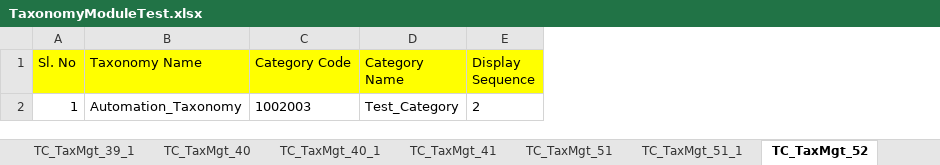
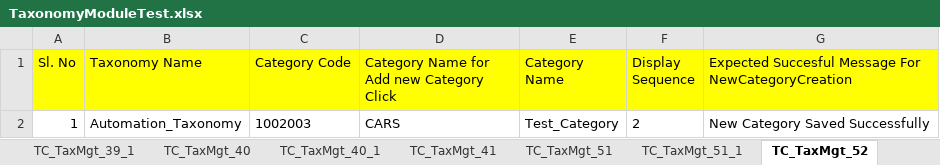
Before and after one commit to Rameshwar-Juptimath/NestedClassesAllureBug, an Excel workbook: resources/ExcelsheetData/TaxonomyModuleTest.xlsx, sheet TC_TaxMgt_52, drawn as a sheet; values as stored, in another font and other column widths than the file's, no borders; the diff names each change by its address in the sheet, - before the commit and + after, or states it on an @@ line.

```diff
--- a/resources/ExcelsheetData/TaxonomyModuleTest.xlsx (sheet TC_TaxMgt_52)
+++ b/resources/ExcelsheetData/TaxonomyModuleTest.xlsx (sheet TC_TaxMgt_52)
+column D, rows 1-2: Category Name for Add new Category Click | CARS
+column G, rows 1-2: Expected Succesful Message For NewCategoryCreation | New Category Saved Successfully
```
Also changed, not shown: sheet TC_TaxMgt_40, sheet createCategories, 10 other files.
